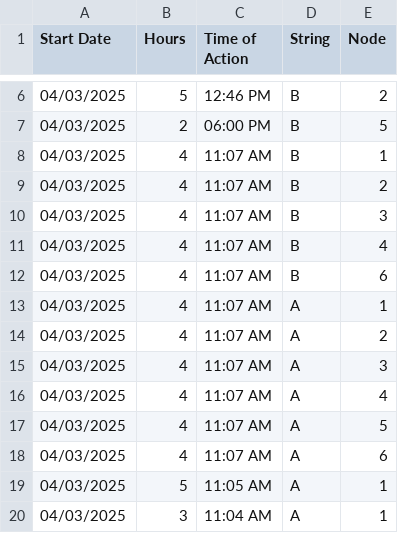
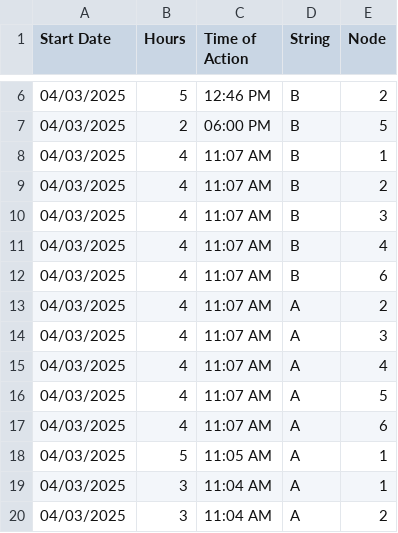
Before and after one commit to hectorpena19/SmartWaterRepo, a CSV file: 20250403_actions.csv, drawn as a sheet; only a part is shown, gaps mark what is left out; the shorter side is filled out with more unchanged rows.

Commit message:
Removed row from 20250403_actions.csv

```diff
--- a/20250403_actions.csv
+++ b/20250403_actions.csv
@@ -12,3 +12,2 @@ Start Date,Hours,Time of Action,String,Node
 04/03/2025,4,11:07 AM,B,6
-04/03/2025,4,11:07 AM,A,1
 04/03/2025,4,11:07 AM,A,2
```
